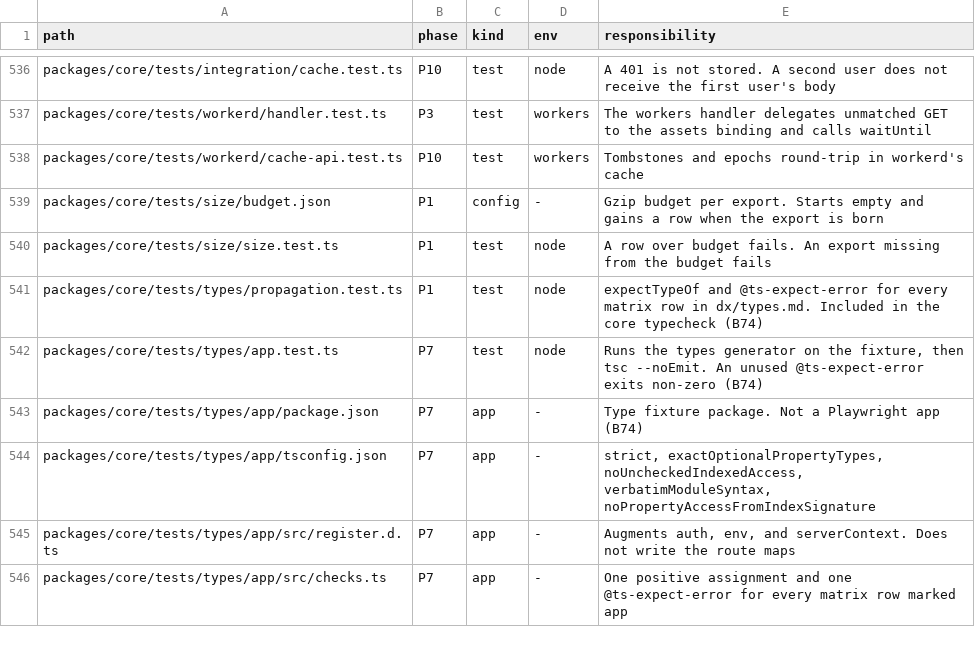
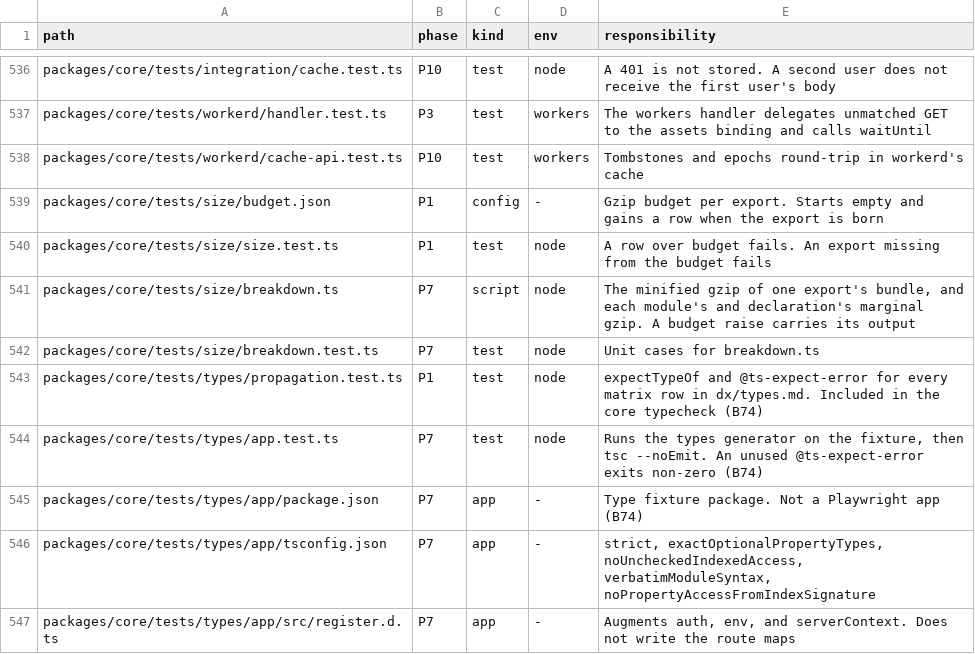
Before and after one commit to lovrozagar/flare, a TSV file: blueprint/files.tsv, drawn as a sheet; only a part is shown, gaps mark what is left out; the shorter side is filled out with more unchanged rows; the diff names each change by its address in the sheet, - before the commit and + after, or states it on an @@ line.

Commit message:
test(bit-07): size budgets measure the minified bundle, with a breakdown
Heading: 8fe06a7, the size metric (bit 01 createPage alone).

The budget measured the plain bundle, whose per-module path comments made the
number depend on the checkout directory: the same commit measured 1532 from
another cwd. It now measures what ships, bun build --minify gzipped, and
createPage is 1100 (1079 + 21). tests/size/breakdown.ts gives the minified
gzip of one export's bundle and each module's and declaration's marginal
gzip, and its test pins the per-module shape. size.test reads the module list
from it, so the no-client/navigation check no longer leans on comments.

breakdown (bun tests/size/breakdown.ts):
createPage: minified gzip 1080, plain gzip 1391
modules (marginal gzip, raw)
  214    785  src/shared/route-builder/boundaries.ts
  845   3328  src/shared/route-builder/chain.ts
  135    689  src/shared/route-builder/page.ts
   19     42  entry
declarations (marginal gzip, raw)
  214  withBoundaries | 77 ORDER | 19 MODES | 139 advance | 480 createChain
   78  chainSteps | 14 createPage | 108 pageBuilder

red: none. This changes the metric; the old test passed at 1456 under 1500.

```diff
--- a/blueprint/files.tsv
+++ b/blueprint/files.tsv
+row 541: packages/core/tests/size/breakdown.ts | P7 | script | node | The minified gzip of one export's bundle, and each module's and declaration's marginal gzip. A budget raise carries its output
+row 542: packages/core/tests/size/breakdown.test.ts | P7 | test | node | Unit cases for breakdown.ts
```
Also changed, not shown: 4 other files.
